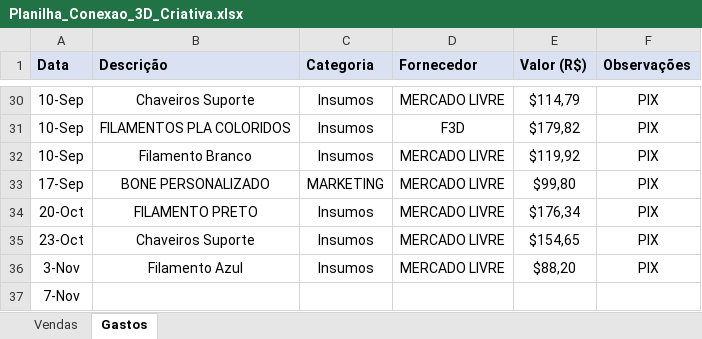
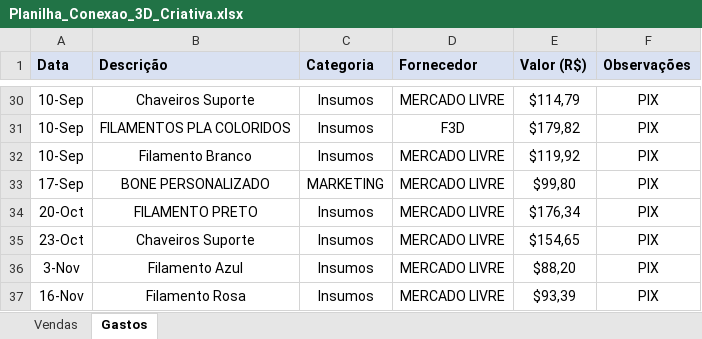
Before and after one commit to ClaudioSperb/impressao-3D, an Excel workbook: Impressao 3D/Planilha_Conexao_3D_Criativa.xlsx, sheet Gastos, drawn as a sheet; only a part is shown, gaps mark what is left out; values as stored, in another font and other column widths than the file's, no borders; removed rows and columns are numbered as before the commit, all else as after; the diff names each change by its address in the sheet, - before the commit and + after, or states it on an @@ line.

Commit message:
Update Planilha_Conexao_3D_Criativa.xlsx

```diff
--- a/Impressao 3D/Planilha_Conexao_3D_Criativa.xlsx (sheet Gastos)
+++ b/Impressao 3D/Planilha_Conexao_3D_Criativa.xlsx (sheet Gastos)
-row 37: 7-Nov
+row 37: 16-Nov | Filamento Rosa | Insumos | MERCADO LIVRE | $93,39 | PIX
```
